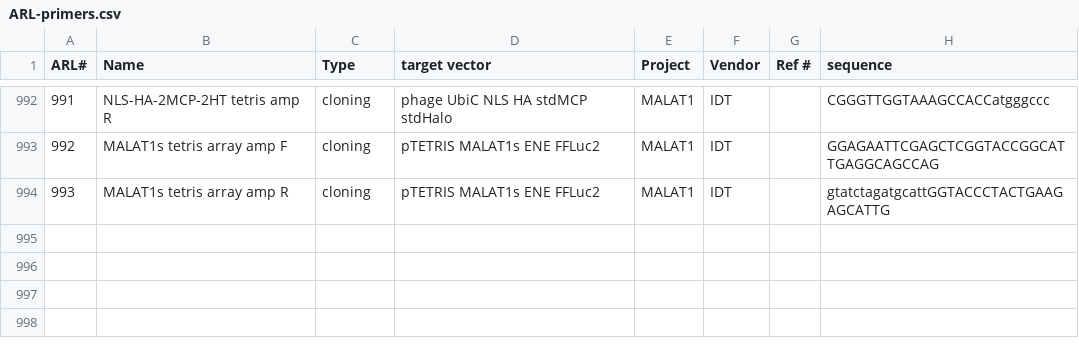
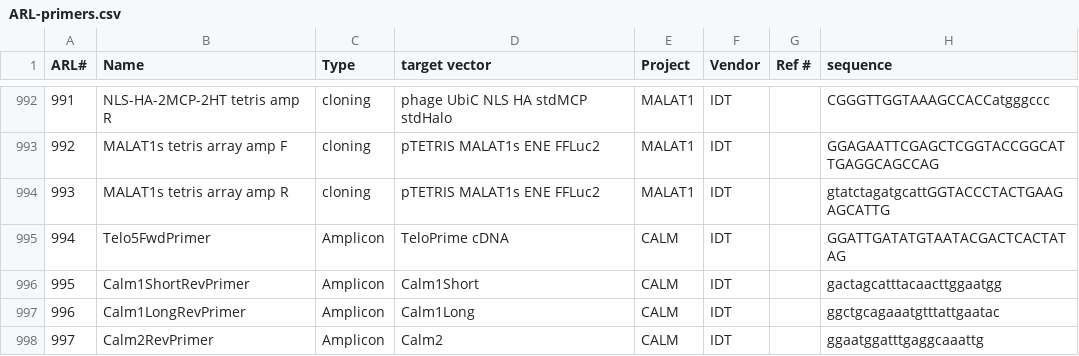
Before and after one commit to emsterdam1/anRNAlab-Protocols, a CSV file: ARL-primers.csv, drawn as a sheet; only a part is shown, gaps mark what is left out.

Commit message:
to 997

```diff
--- a/ARL-primers.csv
+++ b/ARL-primers.csv
@@ -994 +994,5 @@ ARL#,Name,Type,target vector,Project,Vendor,Ref #,sequence
 993,MALAT1s tetris array amp R,cloning,pTETRIS MALAT1s ENE FFLuc2,MALAT1,IDT,,gtatctagatgcattGGTACCCTACTGAAGAGCATTG
+994,Telo5FwdPrimer,Amplicon,TeloPrime cDNA,CALM,IDT,,GGATTGATATGTAATACGACTCACTATAG
+995,Calm1ShortRevPrimer,Amplicon,Calm1Short,CALM,IDT,,gactagcatttacaacttggaatgg
+996,Calm1LongRevPrimer,Amplicon,Calm1Long,CALM,IDT,,ggctgcagaaatgtttattgaatac
+997,Calm2RevPrimer,Amplicon,Calm2,CALM,IDT,,ggaatggatttgaggcaaattg
```
